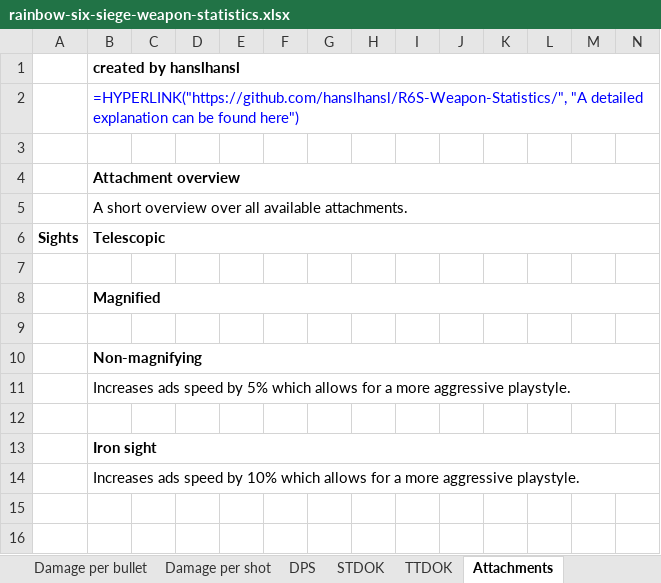
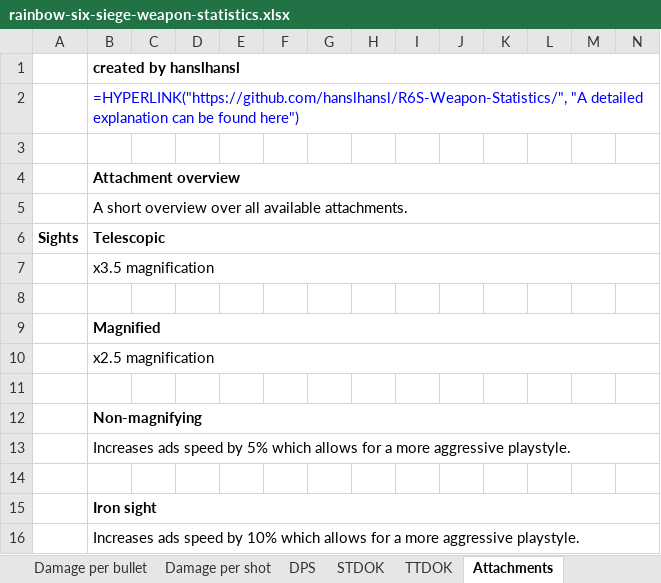
Before and after one commit to hanslhansl/rainbow-six-siege-weapon-statistics, an Excel workbook: rainbow-six-siege-weapon-statistics.xlsx, sheet Attachments, drawn as a sheet; only a part is shown; the shorter side is filled out with more unchanged rows; values as stored, in another font and other column widths than the file's, no borders; formulas without a stored value are shown as written; rows hold the shown columns only; the diff names each change by its address in the sheet, - before the commit and + after, or states it on an @@ line.

```diff
--- a/rainbow-six-siege-weapon-statistics.xlsx (sheet Attachments)
+++ b/rainbow-six-siege-weapon-statistics.xlsx (sheet Attachments)
+row 7:  | x3.5 magnification
+row 10:  | x2.5 magnification
```
Also changed, not shown: 1 other file.
